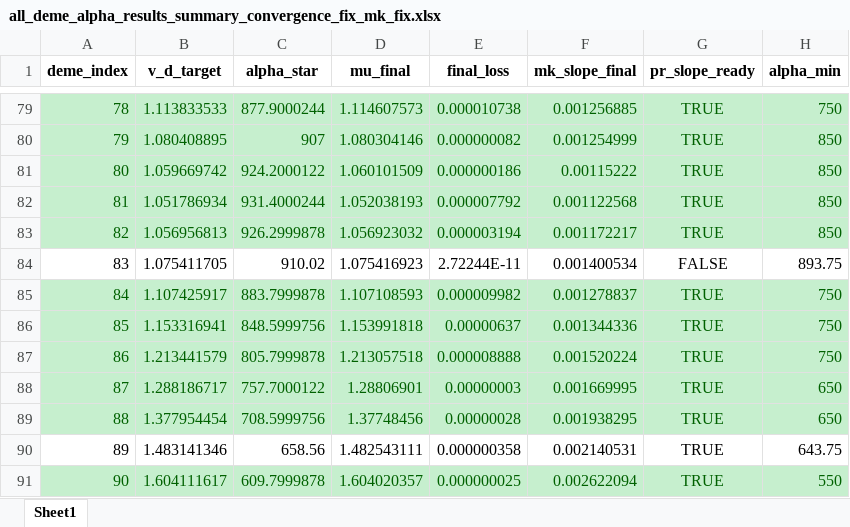
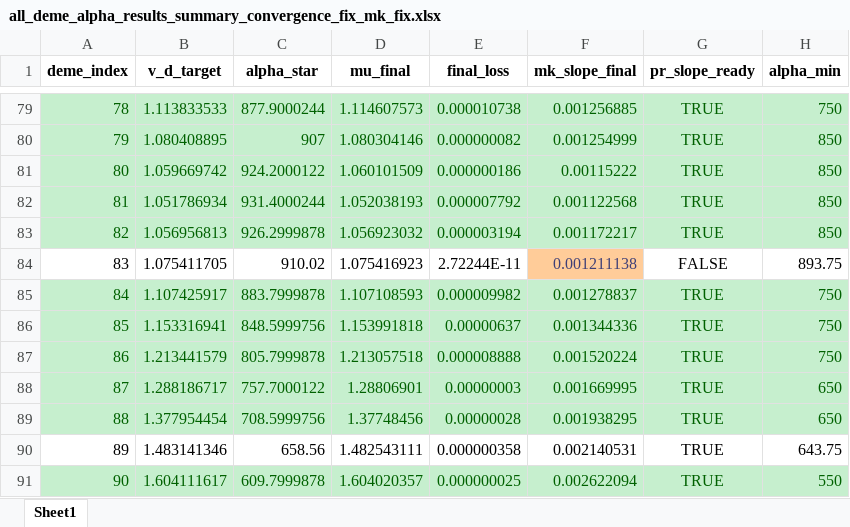
Before and after one commit to Frood-for-Thought/Bac_Evol_SSA, an Excel workbook: DDM GD Find Alpha Rebuild/all_deme_alpha_results_summary_convergence_fix_mk_fix.xlsx, sheet Sheet1, drawn as a sheet; only a part is shown, gaps mark what is left out; values as stored, in another font and other column widths than the file's, no borders; charts and pictures not drawn; the diff names each change by its address in the sheet, - before the commit and + after, or states it on an @@ line.

Commit message:
Update all_deme_alpha_results_summary_convergence_fix_mk_fix.xlsx

```diff
--- a/DDM GD Find Alpha Rebuild/all_deme_alpha_results_summary_convergence_fix_mk_fix.xlsx (sheet Sheet1)
+++ b/DDM GD Find Alpha Rebuild/all_deme_alpha_results_summary_convergence_fix_mk_fix.xlsx (sheet Sheet1)
-F84 (mk_slope_final): 0.001400534
+F84 (mk_slope_final): 0.001211138
@@ F84 fill: none → #FFCC99, text colour: black → #3F3F76 @@
```
Also changed, not shown: charts or pictures.
